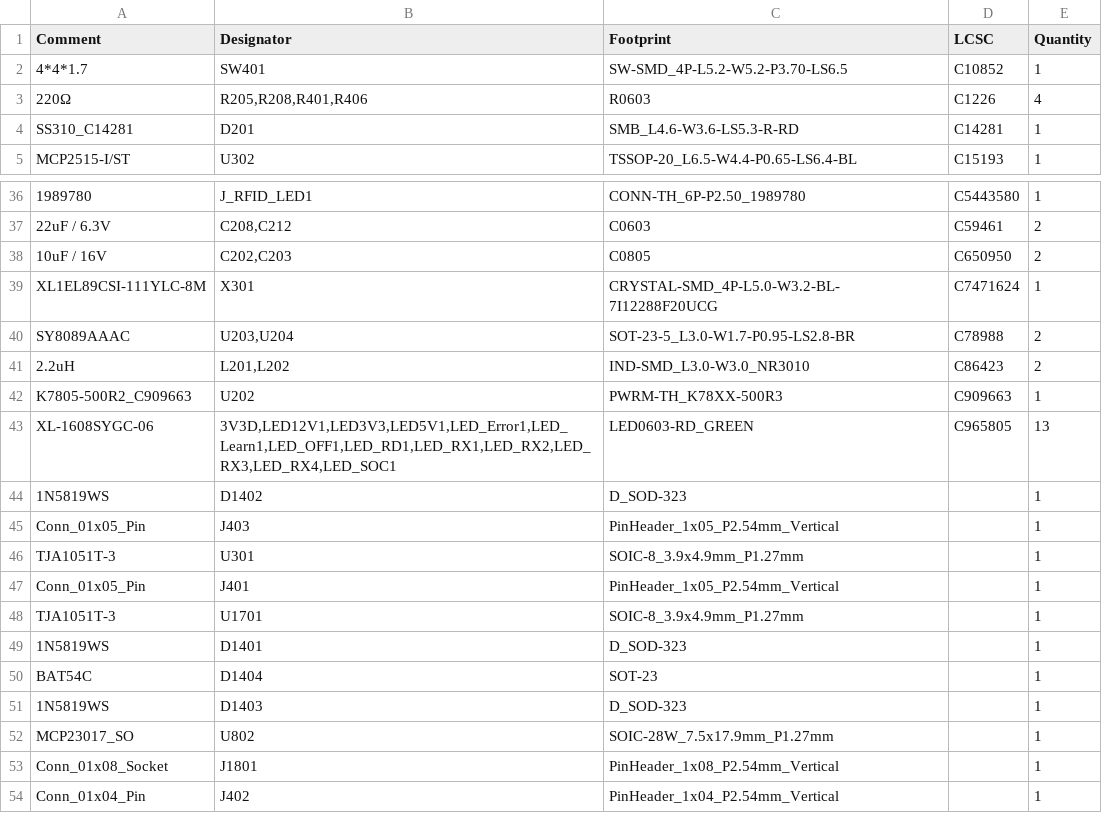
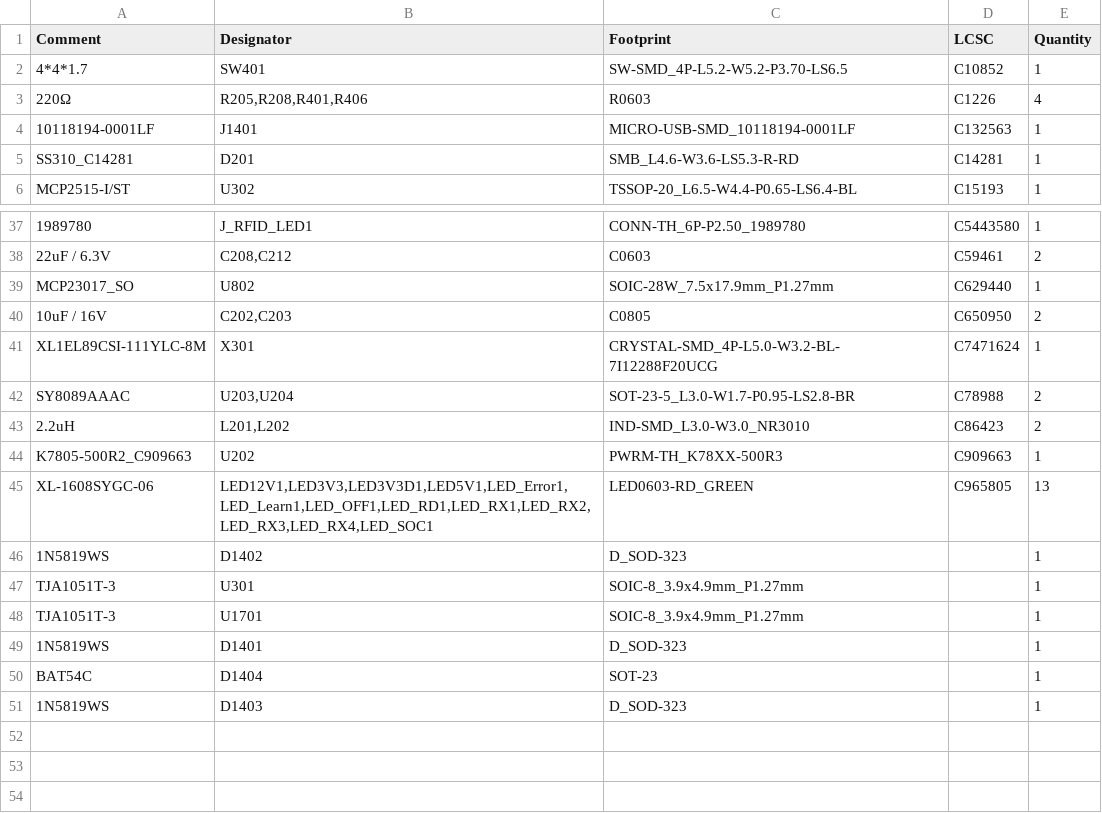
Before and after one commit to SebastianHampl18/Bachelorarbeit, a CSV file: Option1/jlcpcb/production_files/BOM-Option1.csv, drawn as a sheet; only a part is shown, gaps mark what is left out; removed rows and columns are numbered as before the commit, all else as after; the diff names each change by its address in the sheet, - before the commit and + after, or states it on an @@ line.

```diff
--- a/Option1/jlcpcb/production_files/BOM-Option1.csv
+++ b/Option1/jlcpcb/production_files/BOM-Option1.csv
+row 4: 10118194-0001LF | J1401 | MICRO-USB-SMD_10118194-0001LF | C132563 | 1
+row 39: MCP23017_SO | U802 | SOIC-28W_7.5x17.9mm_P1.27mm | C629440 | 1
-B45 (Designator): 3V3D,LED12V1,LED3V3,LED5V1,LED_Error1,LED_Learn1,LED_OFF1,LED_RD1,LED_RX1,LED_RX2,LED_RX3,LED_RX4,LED_SOC1
+B45 (Designator): LED12V1,LED3V3,LED3V3D1,LED5V1,LED_Error1,LED_Learn1,LED_OFF1,LED_RD1,LED_RX1,LED_RX2,LED_RX3,LED_RX4,LED_SOC1
-row 45: Conn_01x05_Pin | J403 | PinHeader_1x05_P2.54mm_Vertical |  | 1
-row 47: Conn_01x05_Pin | J401 | PinHeader_1x05_P2.54mm_Vertical |  | 1
-row 52: MCP23017_SO | U802 | SOIC-28W_7.5x17.9mm_P1.27mm |  | 1
-row 53: Conn_01x08_Socket | J1801 | PinHeader_1x08_P2.54mm_Vertical |  | 1
-row 54: Conn_01x04_Pin | J402 | PinHeader_1x04_P2.54mm_Vertical |  | 1
```
Also changed, not shown: Option1/jlcpcb/production_files/CPL-Option1.csv, 22 other files.
